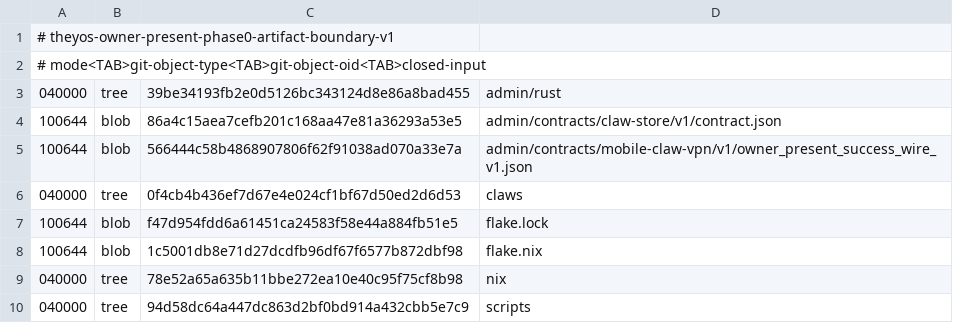
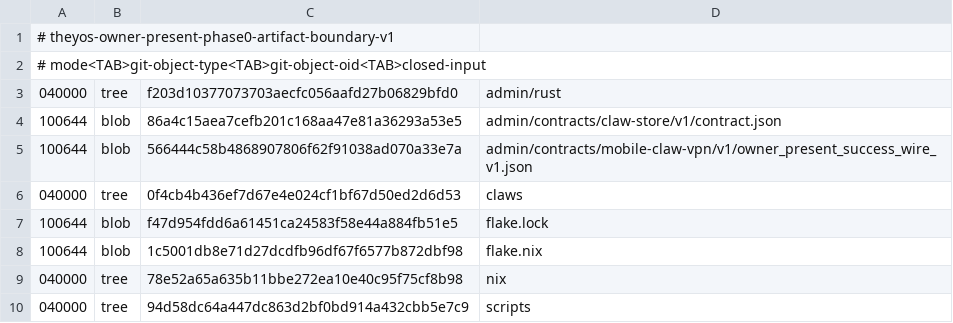
Before and after one commit to soyeht/theyos, a TSV file: admin/contracts/mobile-claw-vpn/v1/owner_present_phase0_artifact_boundary_v1.tsv, drawn as a sheet.

```diff
--- a/admin/contracts/mobile-claw-vpn/v1/owner_present_phase0_artifact_boundary_v1.tsv
+++ b/admin/contracts/mobile-claw-vpn/v1/owner_present_phase0_artifact_boundary_v1.tsv
@@ -2,3 +2,3 @@
 # mode<TAB>git-object-type<TAB>git-object-oid<TAB>closed-input
-040000	tree	39be34193fb2e0d5126bc343124d8e86a8bad455	admin/rust
+040000	tree	f203d10377073703aecfc056aafd27b06829bfd0	admin/rust
 100644	blob	86a4c15aea7cefb201c168aa47e81a36293a53e5	admin/contracts/claw-store/v1/contract.json
```
Also changed, not shown: 3 other files.
